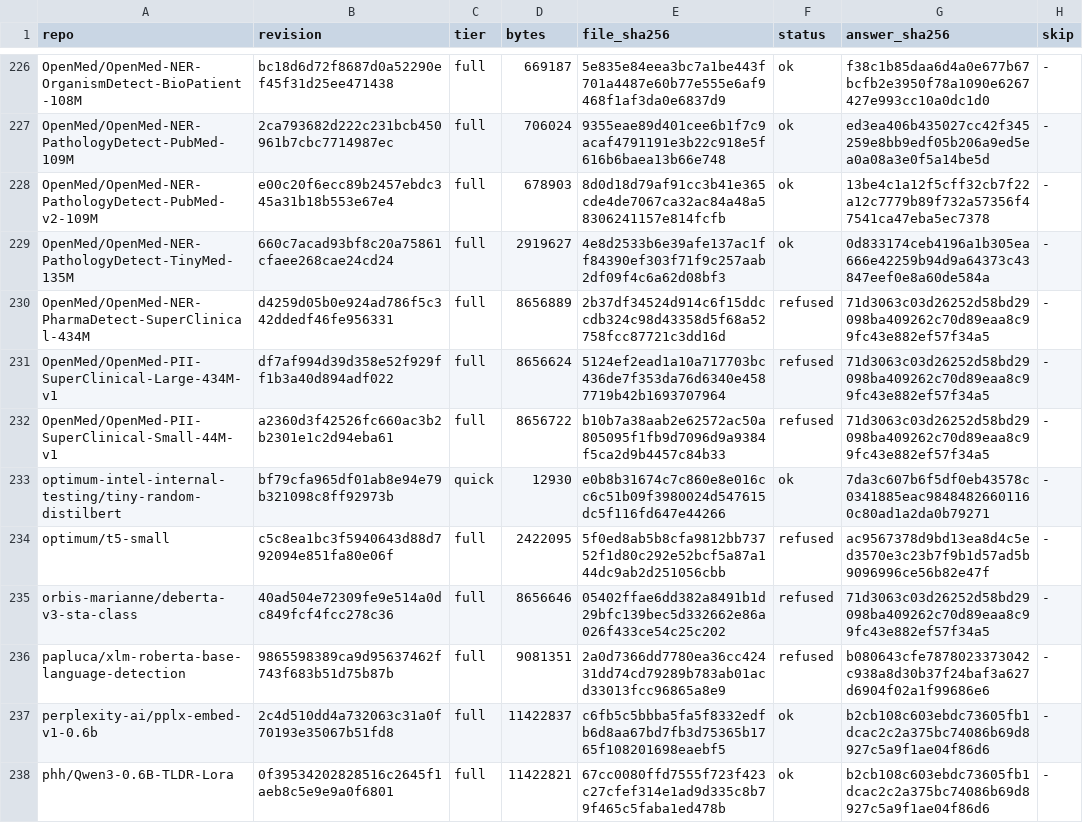
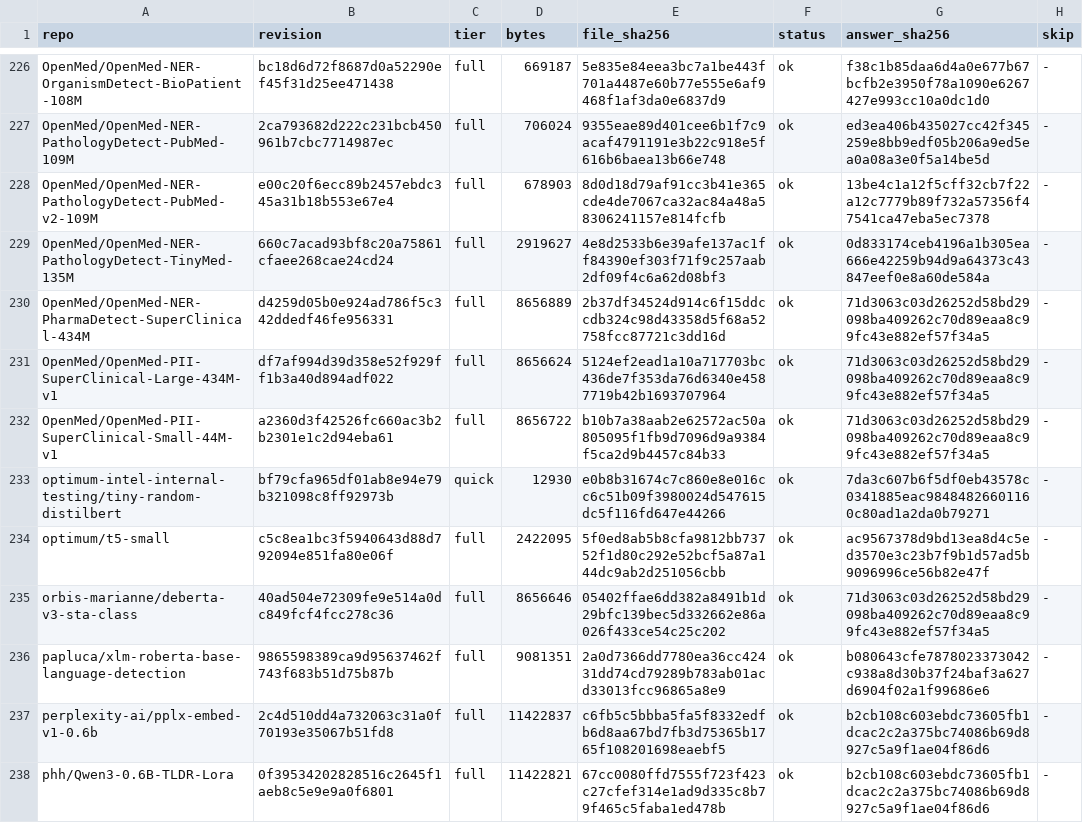
Before and after one commit to tamnd/molla, a TSV file: scripts/tokenizers.tsv, drawn as a sheet; only a part is shown, gaps mark what is left out; the diff covers the shown part only.

```diff
--- a/scripts/tokenizers.tsv
+++ b/scripts/tokenizers.tsv
@@ -229,9 +229,9 @@ OpenMed/OpenMed-NER-PathologyDetect-PubMed-v2-109M	e00c20f6ecc89b2457ebdc345a31b
 OpenMed/OpenMed-NER-PathologyDetect-TinyMed-135M	660c7acad93bf8c20a75861cfaee268cae24cd24	full	2919627	4e8d2533b6e39afe137ac1ff84390ef303f71f9c257aab2df09f4c6a62d08bf3	ok	0d833174ceb4196a1b305ea666e42259b94d9a64373c43847eef0e8a60de584a	-
-OpenMed/OpenMed-NER-PharmaDetect-SuperClinical-434M	d4259d05b0e924ad786f5c342ddedf46fe956331	full	8656889	2b37df34524d914c6f15ddccdb324c98d43358d5f68a52758fcc87721c3dd16d	refused	71d3063c03d26252d58bd29098ba409262c70d89eaa8c99fc43e882ef57f34a5	-
-OpenMed/OpenMed-PII-SuperClinical-Large-434M-v1	df7af994d39d358e52f929ff1b3a40d894adf022	full	8656624	5124ef2ead1a10a717703bc436de7f353da76d6340e4587719b42b1693707964	refused	71d3063c03d26252d58bd29098ba409262c70d89eaa8c99fc43e882ef57f34a5	-
-OpenMed/OpenMed-PII-SuperClinical-Small-44M-v1	a2360d3f42526fc660ac3b2b2301e1c2d94eba61	full	8656722	b10b7a38aab2e62572ac50a805095f1fb9d7096d9a9384f5ca2d9b4457c84b33	refused	71d3063c03d26252d58bd29098ba409262c70d89eaa8c99fc43e882ef57f34a5	-
+OpenMed/OpenMed-NER-PharmaDetect-SuperClinical-434M	d4259d05b0e924ad786f5c342ddedf46fe956331	full	8656889	2b37df34524d914c6f15ddccdb324c98d43358d5f68a52758fcc87721c3dd16d	ok	71d3063c03d26252d58bd29098ba409262c70d89eaa8c99fc43e882ef57f34a5	-
+OpenMed/OpenMed-PII-SuperClinical-Large-434M-v1	df7af994d39d358e52f929ff1b3a40d894adf022	full	8656624	5124ef2ead1a10a717703bc436de7f353da76d6340e4587719b42b1693707964	ok	71d3063c03d26252d58bd29098ba409262c70d89eaa8c99fc43e882ef57f34a5	-
+OpenMed/OpenMed-PII-SuperClinical-Small-44M-v1	a2360d3f42526fc660ac3b2b2301e1c2d94eba61	full	8656722	b10b7a38aab2e62572ac50a805095f1fb9d7096d9a9384f5ca2d9b4457c84b33	ok	71d3063c03d26252d58bd29098ba409262c70d89eaa8c99fc43e882ef57f34a5	-
 optimum-intel-internal-testing/tiny-random-distilbert	bf79cfa965df01ab8e94e79b321098c8ff92973b	quick	12930	e0b8b31674c7c860e8e016cc6c51b09f3980024d547615dc5f116fd647e44266	ok	7da3c607b6f5df0eb43578c0341885eac98484826601160c80ad1a2da0b79271	-
-optimum/t5-small	c5c8ea1bc3f5940643d88d792094e851fa80e06f	full	2422095	5f0ed8ab5b8cfa9812bb73752f1d80c292e52bcf5a87a144dc9ab2d251056cbb	refused	ac9567378d9bd13ea8d4c5ed3570e3c23b7f9b1d57ad5b9096996ce56b82e47f	-
-orbis-marianne/deberta-v3-sta-class	40ad504e72309fe9e514a0dc849fcf4fcc278c36	full	8656646	05402ffae6dd382a8491b1d29bfc139bec5d332662e86a026f433ce54c25c202	refused	71d3063c03d26252d58bd29098ba409262c70d89eaa8c99fc43e882ef57f34a5	-
-papluca/xlm-roberta-base-language-detection	9865598389ca9d95637462f743f683b51d75b87b	full	9081351	2a0d7366dd7780ea36cc42431dd74cd79289b783ab01acd33013fcc96865a8e9	refused	b080643cfe7878023373042c938a8d30b37f24baf3a627d6904f02a1f99686e6	-
+optimum/t5-small	c5c8ea1bc3f5940643d88d792094e851fa80e06f	full	2422095	5f0ed8ab5b8cfa9812bb73752f1d80c292e52bcf5a87a144dc9ab2d251056cbb	ok	ac9567378d9bd13ea8d4c5ed3570e3c23b7f9b1d57ad5b9096996ce56b82e47f	-
+orbis-marianne/deberta-v3-sta-class	40ad504e72309fe9e514a0dc849fcf4fcc278c36	full	8656646	05402ffae6dd382a8491b1d29bfc139bec5d332662e86a026f433ce54c25c202	ok	71d3063c03d26252d58bd29098ba409262c70d89eaa8c99fc43e882ef57f34a5	-
+papluca/xlm-roberta-base-language-detection	9865598389ca9d95637462f743f683b51d75b87b	full	9081351	2a0d7366dd7780ea36cc42431dd74cd79289b783ab01acd33013fcc96865a8e9	ok	b080643cfe7878023373042c938a8d30b37f24baf3a627d6904f02a1f99686e6	-
 perplexity-ai/pplx-embed-v1-0.6b	2c4d510dd4a732063c31a0f70193e35067b51fd8	full	11422837	c6fb5c5bbba5fa5f8332edfb6d8aa67bd7fb3d75365b1765f108201698eaebf5	ok	b2cb108c603ebdc73605fb1dcac2c2a375bc74086b69d8927c5a9f1ae04f86d6	-
```
Also changed, not shown: 54 edited cells elsewhere in this file, 14 other files.
